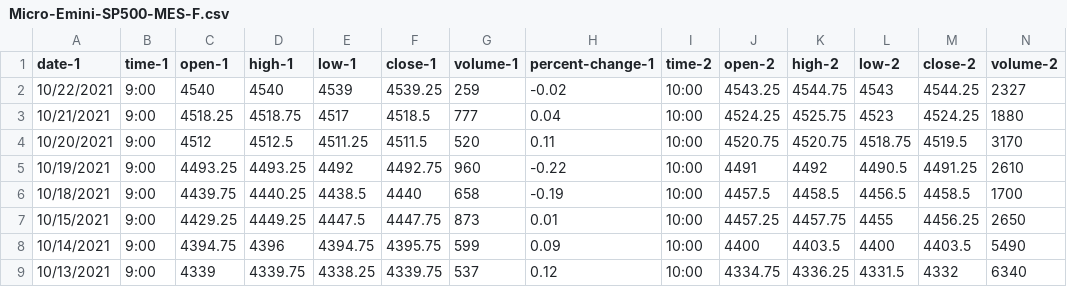
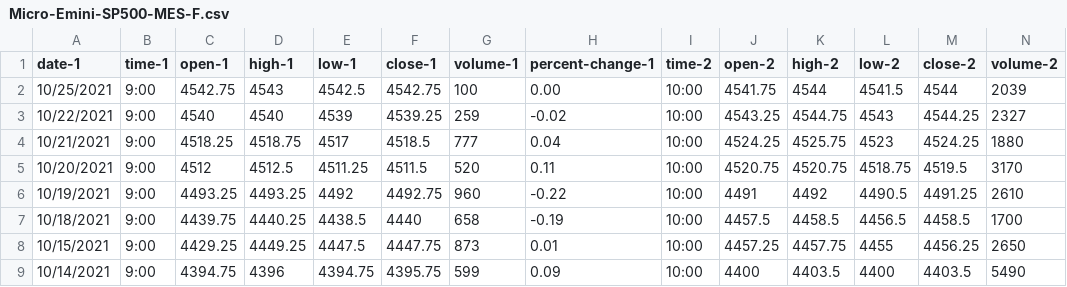
Before and after one commit to vbloise3/kaggle, a CSV file: Micro-Emini-SP500-MES-F.csv, drawn as a sheet; only a part is shown; the shorter side is filled out with more unchanged rows; rows hold the shown columns only; the diff names each change by its address in the sheet, - before the commit and + after, or states it on an @@ line.

Commit message:
loaded latest data into train file

```diff
--- a/Micro-Emini-SP500-MES-F.csv
+++ b/Micro-Emini-SP500-MES-F.csv
+row 2: 10/25/2021 | 9:00 | 4542.75 | 4543 | 4542.5 | 4542.75 | 100 | 0.00 | 10:00 | 4541.75 | 4544 | 4541.5 | 4544 | 2039
```
Also changed, not shown: 1 other file.
